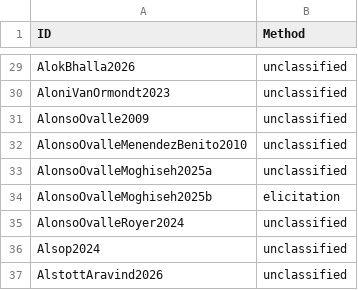
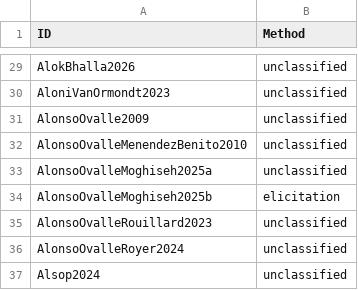
Before and after one commit to linglib-community/linglib, a CSV file: Linglib/Data/Examples/contributions.csv, drawn as a sheet; only a part is shown, gaps mark what is left out; the shorter side is filled out with more unchanged rows.

Commit message:
feat(Studies): add Alonso-Ovalle and Rouillard 2023

```diff
--- a/Linglib/Data/Examples/contributions.csv
+++ b/Linglib/Data/Examples/contributions.csv
@@ -34,2 +34,3 @@ AlonsoOvalleMoghiseh2025a,unclassified
 AlonsoOvalleMoghiseh2025b,elicitation
+AlonsoOvalleRouillard2023,unclassified
 AlonsoOvalleRoyer2024,unclassified
```
Also changed, not shown: 6 other files.
